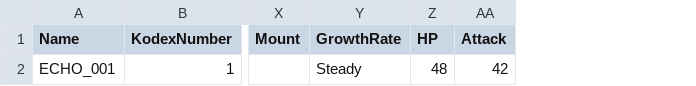
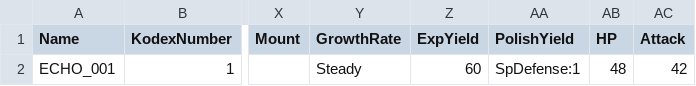
Before and after one commit to LukiSpooky/AETHRIS-Echobound, a CSV file: Data/Echos/Species.csv, drawn as a sheet; only a part is shown, gaps mark what is left out; the diff names each change by its address in the sheet, - before the commit and + after, or states it on an @@ line.

```diff
--- a/Data/Echos/Species.csv
+++ b/Data/Echos/Species.csv
+column Z (ExpYield), row 2: 60
+column AA (PolishYield), row 2: SpDefense:1
```
Also changed, not shown: 11 other files.
